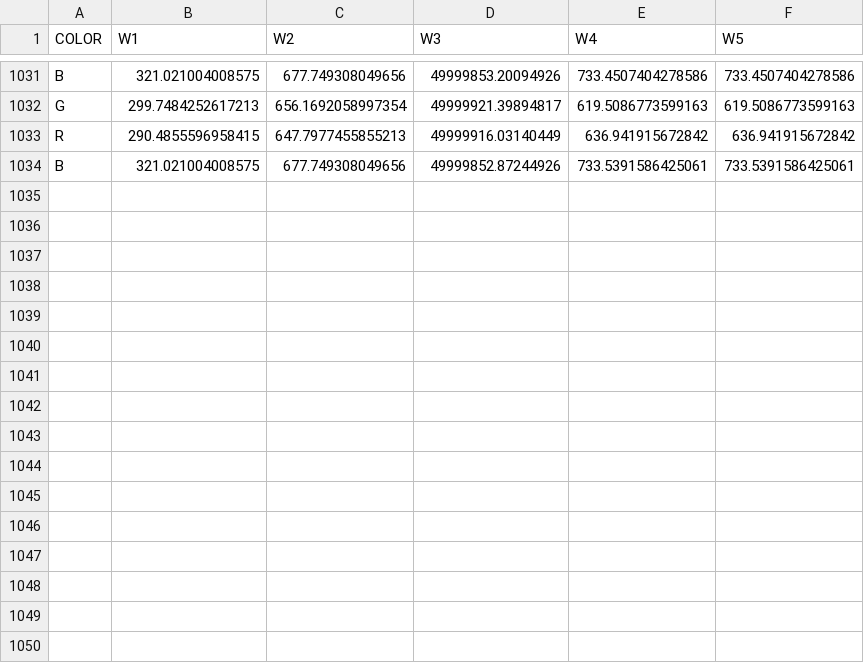
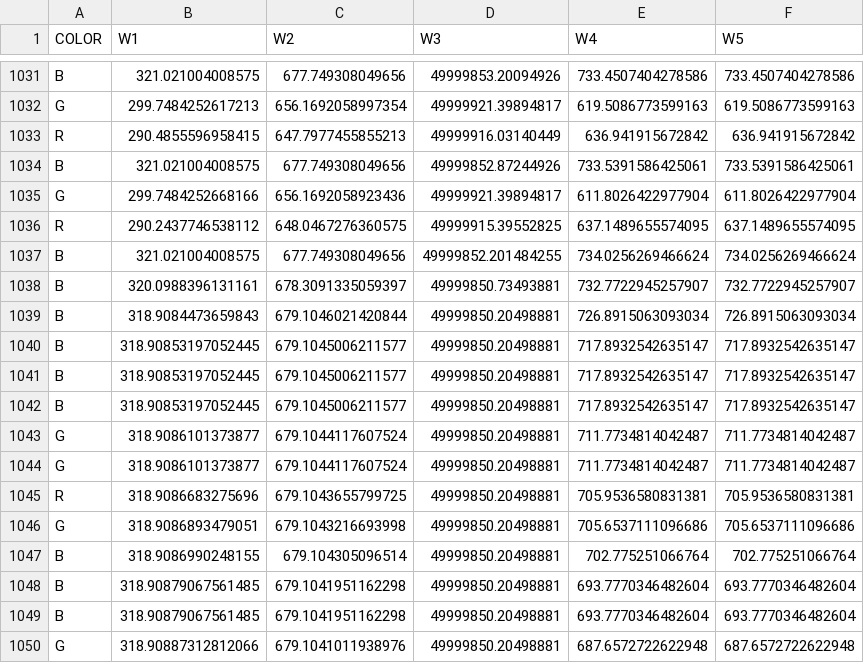
Before and after one commit to naufik/comp30024-nanang-ai, a CSV file: weights.csv, drawn as a sheet; only a part is shown, gaps mark what is left out.

Commit message:
weight update ding dong

```diff
--- a/weights.csv
+++ b/weights.csv
@@ -1034 +1034,17 @@ R,290.4855596958415,647.7977455855213,49999916.03140449,636.941915672842,636.941
 B,321.021004008575,677.749308049656,49999852.87244926,733.5391586425061,733.5391586425061
+G,299.7484252668166,656.1692058923436,49999921.39894817,611.8026422977904,611.8026422977904
+R,290.2437746538112,648.0467276360575,49999915.39552825,637.1489655574095,637.1489655574095
+B,321.021004008575,677.749308049656,49999852.201484255,734.0256269466624,734.0256269466624
+B,320.0988396131161,678.3091335059397,49999850.73493881,732.7722945257907,732.7722945257907
+B,318.9084473659843,679.1046021420844,49999850.20498881,726.8915063093034,726.8915063093034
+B,318.90853197052445,679.1045006211577,49999850.20498881,717.8932542635147,717.8932542635147
+B,318.90853197052445,679.1045006211577,49999850.20498881,717.8932542635147,717.8932542635147
+B,318.90853197052445,679.1045006211577,49999850.20498881,717.8932542635147,717.8932542635147
+G,318.9086101373877,679.1044117607524,49999850.20498881,711.7734814042487,711.7734814042487
+G,318.9086101373877,679.1044117607524,49999850.20498881,711.7734814042487,711.7734814042487
+R,318.9086683275696,679.1043655799725,49999850.20498881,705.9536580831381,705.9536580831381
+G,318.9086893479051,679.1043216693998,49999850.20498881,705.6537111096686,705.6537111096686
+B,318.9086990248155,679.104305096514,49999850.20498881,702.775251066764,702.775251066764
+B,318.90879067561485,679.1041951162298,49999850.20498881,693.7770346482604,693.7770346482604
+B,318.90879067561485,679.1041951162298,49999850.20498881,693.7770346482604,693.7770346482604
+G,318.90887312812066,679.1041011938976,49999850.20498881,687.6572722622948,687.6572722622948
```
